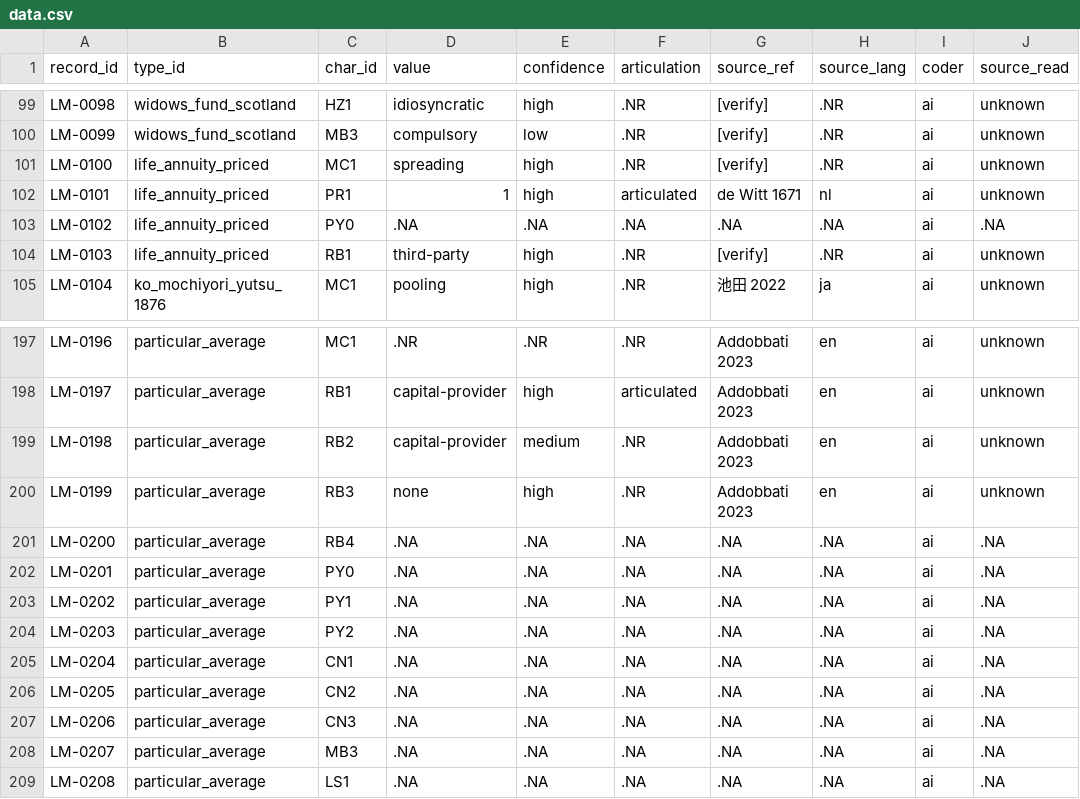
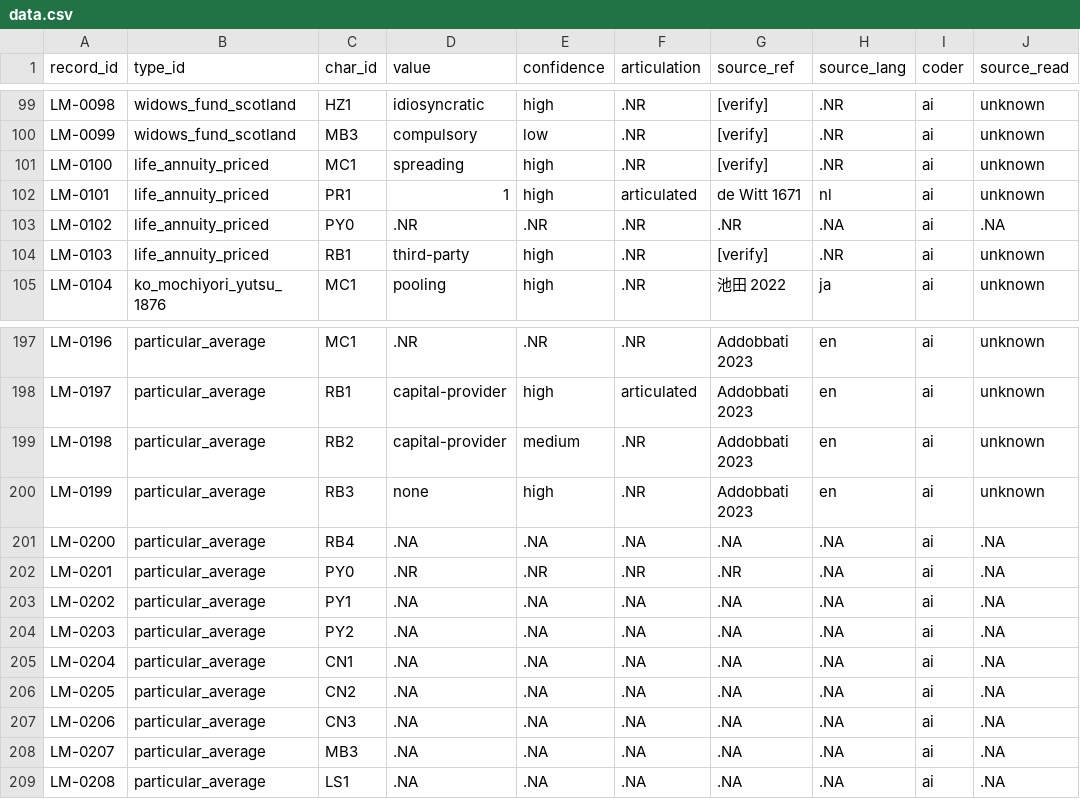
Before and after one commit to michaelschiltz/HistorEE_codebooks, a CSV file: datasets/loss_mitigation_forms/data.csv, drawn as a sheet; only a part is shown, gaps mark what is left out; the diff names each change by its address in the sheet, - before the commit and + after, or states it on an @@ line.

Commit message:
data.csv in loss mitigation forms folder edited

```diff
--- a/datasets/loss_mitigation_forms/data.csv
+++ b/datasets/loss_mitigation_forms/data.csv
-D103 (value): .NA
+D103 (value): .NR
-E103 (confidence): .NA
+E103 (confidence): .NR
-F103 (articulation): .NA
+F103 (articulation): .NR
-G103 (source_ref): .NA
+G103 (source_ref): .NR
-D202 (value): .NA
+D202 (value): .NR
-E202 (confidence): .NA
+E202 (confidence): .NR
-F202 (articulation): .NA
+F202 (articulation): .NR
-G202 (source_ref): .NA
+G202 (source_ref): .NR
```
